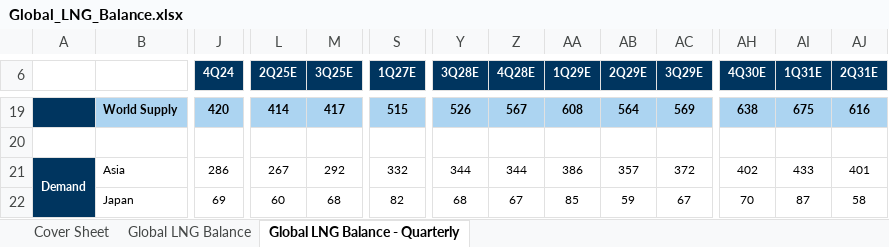
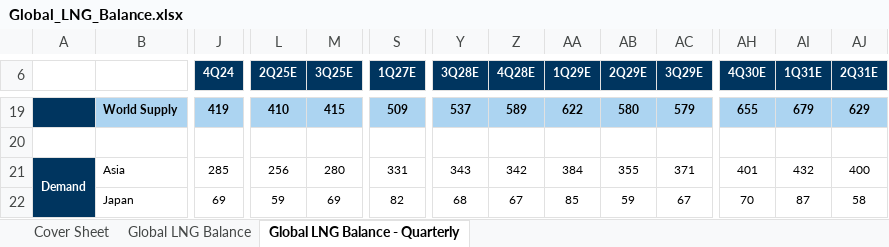
Before and after one commit to rileyhaas25/nat_gas_dashboard, an Excel workbook: Global_LNG_Balance.xlsx, sheet Global LNG Balance - Quarterly, drawn as a sheet; only a part is shown, gaps mark what is left out; values as stored, in another font and other column widths than the file's, no borders; the diff covers the shown part only; the diff names each change by its address in the sheet, - before the commit and + after, or states it on an @@ line.

Commit message:
update LNG balance chart

```diff
--- a/Global_LNG_Balance.xlsx (sheet Global LNG Balance - Quarterly)
+++ b/Global_LNG_Balance.xlsx (sheet Global LNG Balance - Quarterly)
-J19 (4Q24): 420
+J19 (4Q24): 419
-L19 (2Q25E): 414
+L19 (2Q25E): 410
-M19 (3Q25E): 417
+M19 (3Q25E): 415
-S19 (1Q27E): 515
+S19 (1Q27E): 509
-Y19 (3Q28E): 526
+Y19 (3Q28E): 537
-Z19 (4Q28E): 567
+Z19 (4Q28E): 589
-AA19 (1Q29E): 608
+AA19 (1Q29E): 622
-AB19 (2Q29E): 564
+AB19 (2Q29E): 580
-AC19 (3Q29E): 569
+AC19 (3Q29E): 579
-AH19 (4Q30E): 638
+AH19 (4Q30E): 655
-AI19 (1Q31E): 675
+AI19 (1Q31E): 679
-AJ19 (2Q31E): 616
+AJ19 (2Q31E): 629
-J21 (4Q24): 286
+J21 (4Q24): 285
-L21 (2Q25E): 267
+L21 (2Q25E): 256
-M21 (3Q25E): 292
+M21 (3Q25E): 280
-S21 (1Q27E): 332
+S21 (1Q27E): 331
-Y21 (3Q28E): 344
+Y21 (3Q28E): 343
-Z21 (4Q28E): 344
+Z21 (4Q28E): 342
-AA21 (1Q29E): 386
+AA21 (1Q29E): 384
-AB21 (2Q29E): 357
+AB21 (2Q29E): 355
-AC21 (3Q29E): 372
+AC21 (3Q29E): 371
-AH21 (4Q30E): 402
+AH21 (4Q30E): 401
-AI21 (1Q31E): 433
+AI21 (1Q31E): 432
-AJ21 (2Q31E): 401
+AJ21 (2Q31E): 400
-L22 (2Q25E): 60
+L22 (2Q25E): 59
-M22 (3Q25E): 68
+M22 (3Q25E): 69
```
Also changed, not shown: 496 edited cells elsewhere in this sheet, sheet Global LNG Balance, sheet Cover Sheet.
